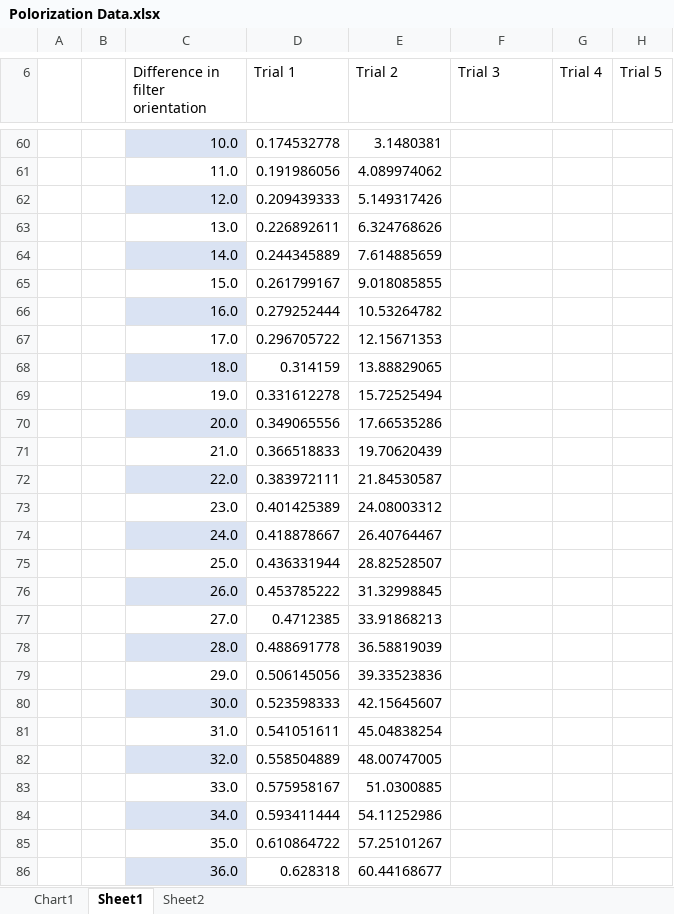
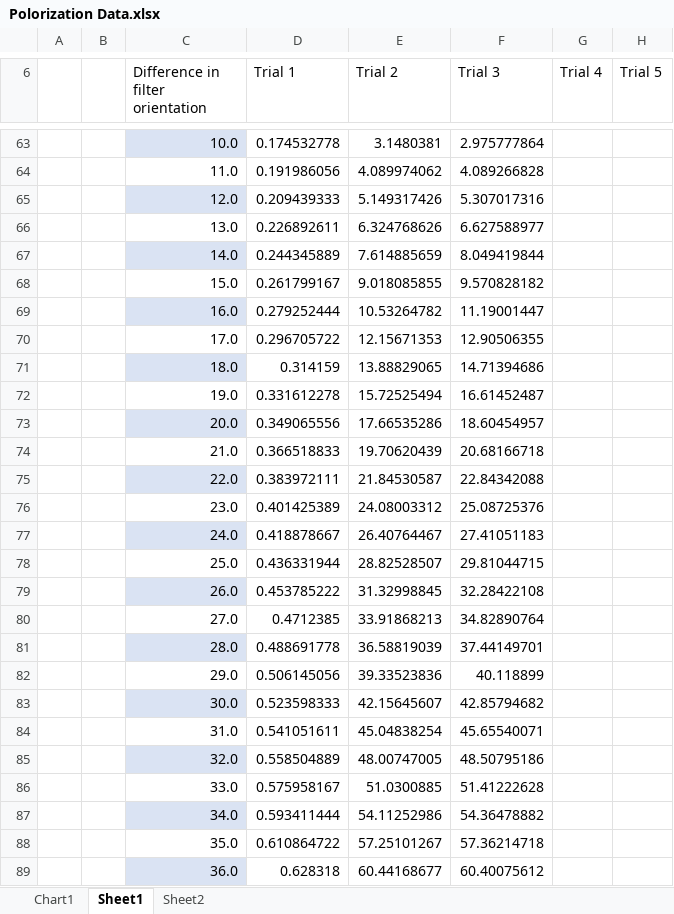
Before and after one commit to tyMarking/Polarization_Lab, an Excel workbook: Polorization Data.xlsx, sheet Sheet1, drawn as a sheet; only a part is shown, gaps mark what is left out; values as stored, in another font and other column widths than the file's, no borders; charts and pictures and table styles not drawn; addresses are those after the commit; the diff covers the shown part only; the diff names each change by its address in the sheet, - before the commit and + after, or states it on an @@ line.

```diff
--- a/Polorization Data.xlsx (sheet Sheet1)
+++ b/Polorization Data.xlsx (sheet Sheet1)
-F63 (Trial 3): (empty)
+F63 (Trial 3): 2.975777864
-F64 (Trial 3): (empty)
+F64 (Trial 3): 4.089266828
-F65 (Trial 3): (empty)
+F65 (Trial 3): 5.307017316
-F66 (Trial 3): (empty)
+F66 (Trial 3): 6.627588977
-F67 (Trial 3): (empty)
+F67 (Trial 3): 8.049419844
-F68 (Trial 3): (empty)
+F68 (Trial 3): 9.570828182
-F69 (Trial 3): (empty)
+F69 (Trial 3): 11.19001447
-F70 (Trial 3): (empty)
+F70 (Trial 3): 12.90506355
-F71 (Trial 3): (empty)
+F71 (Trial 3): 14.71394686
-F72 (Trial 3): (empty)
+F72 (Trial 3): 16.61452487
-F73 (Trial 3): (empty)
+F73 (Trial 3): 18.60454957
-F74 (Trial 3): (empty)
+F74 (Trial 3): 20.68166718
-F75 (Trial 3): (empty)
+F75 (Trial 3): 22.84342088
-F76 (Trial 3): (empty)
+F76 (Trial 3): 25.08725376
-F77 (Trial 3): (empty)
+F77 (Trial 3): 27.41051183
-F78 (Trial 3): (empty)
+F78 (Trial 3): 29.81044715
-F79 (Trial 3): (empty)
+F79 (Trial 3): 32.28422108
-F80 (Trial 3): (empty)
+F80 (Trial 3): 34.82890764
-F81 (Trial 3): (empty)
+F81 (Trial 3): 37.44149701
-F82 (Trial 3): (empty)
+F82 (Trial 3): 40.118899
-F83 (Trial 3): (empty)
+F83 (Trial 3): 42.85794682
-F84 (Trial 3): (empty)
+F84 (Trial 3): 45.65540071
-F85 (Trial 3): (empty)
+F85 (Trial 3): 48.50795186
-F86 (Trial 3): (empty)
+F86 (Trial 3): 51.41222628
-F87 (Trial 3): (empty)
+F87 (Trial 3): 54.36478882
-F88 (Trial 3): (empty)
+F88 (Trial 3): 57.36214718
-F89 (Trial 3): (empty)
+F89 (Trial 3): 60.40075612
```
Also changed, not shown: 3 added rows, 376 edited cells and cell formats elsewhere in this sheet, formulas that keep their value, charts or pictures, 4 other files.
